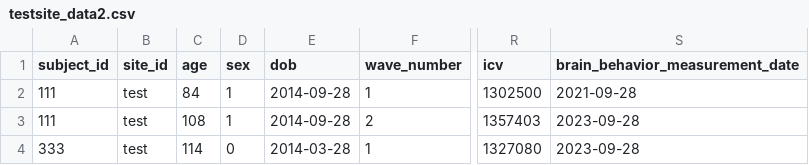
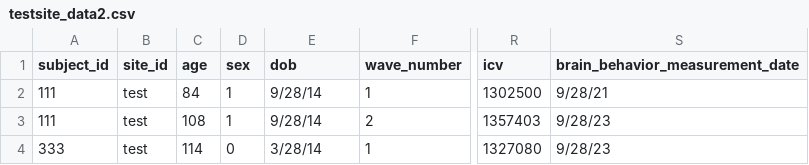
Before and after one commit to SoCoDeN/Simulation, a CSV file: data/testsite/testsite_data2.csv, drawn as a sheet; only a part is shown, gaps mark what is left out; the diff names each change by its address in the sheet, - before the commit and + after, or states it on an @@ line.

```diff
--- a/data/testsite/testsite_data2.csv
+++ b/data/testsite/testsite_data2.csv
-E2:E3 (dob): 2014-09-28
+E2:E3 (dob): 9/28/14
-S2 (brain_behavior_measurement_date): 2021-09-28
+S2 (brain_behavior_measurement_date): 9/28/21
-S3:S4 (brain_behavior_measurement_date): 2023-09-28
+S3:S4 (brain_behavior_measurement_date): 9/28/23
-E4 (dob): 2014-03-28
+E4 (dob): 3/28/14
```
